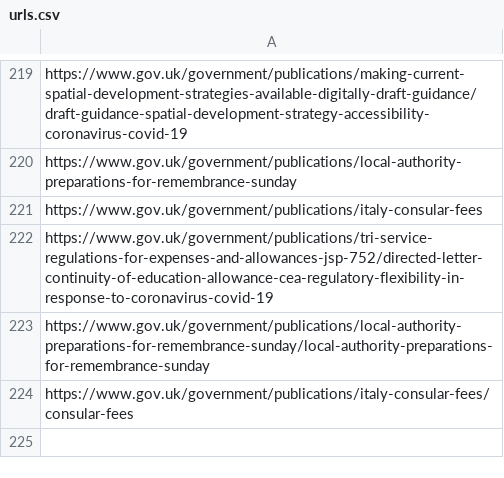
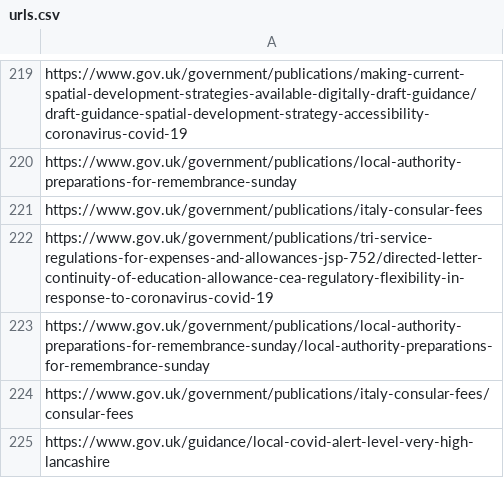
Before and after one commit to richardjpope/covidguides, a CSV file: urls.csv, drawn as a sheet; only a part is shown, gaps mark what is left out.

```diff
--- a/urls.csv
+++ b/urls.csv
@@ -224 +224,2 @@ https://www.gov.uk/government/publications/local-authority-preparations-for-reme
 https://www.gov.uk/government/publications/italy-consular-fees/consular-fees
+https://www.gov.uk/guidance/local-covid-alert-level-very-high-lancashire
```
Also changed, not shown: 19 other files.
